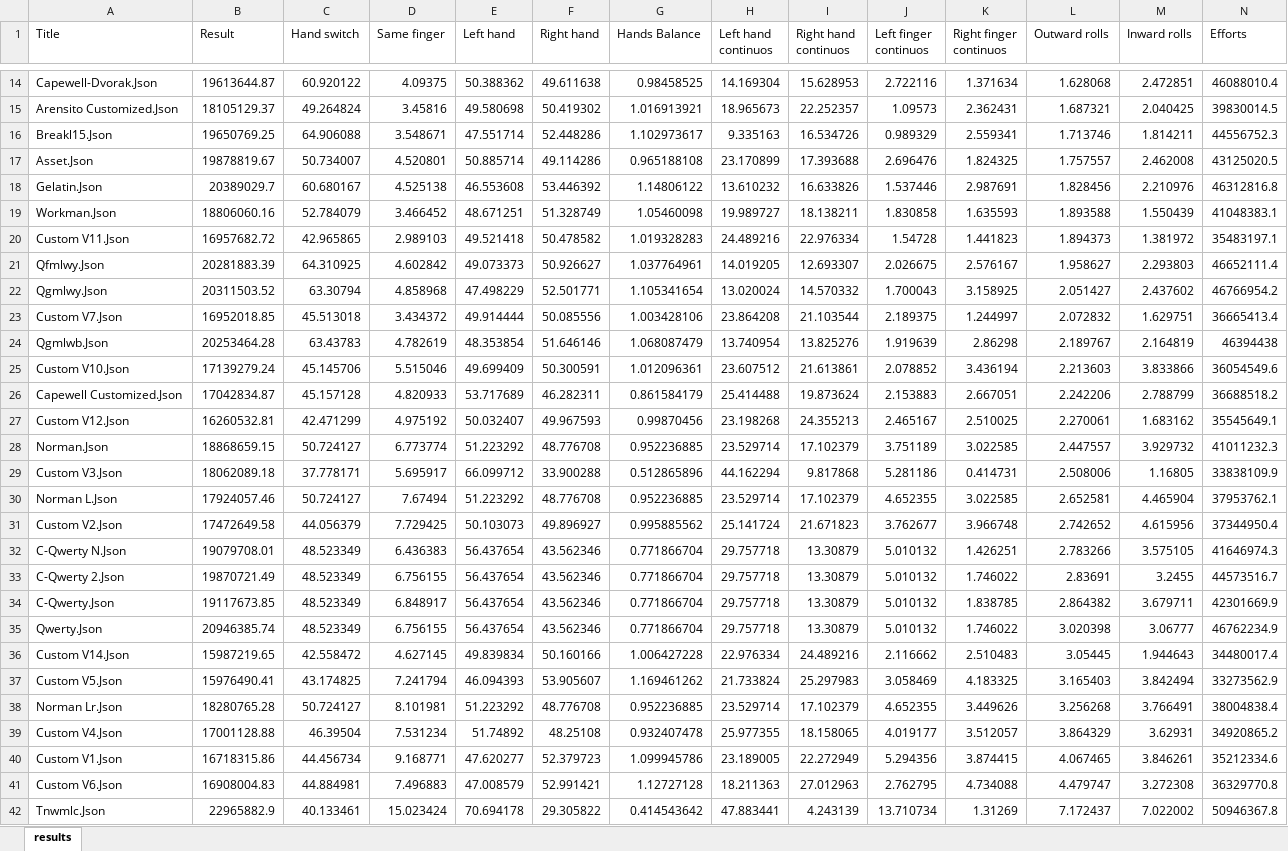
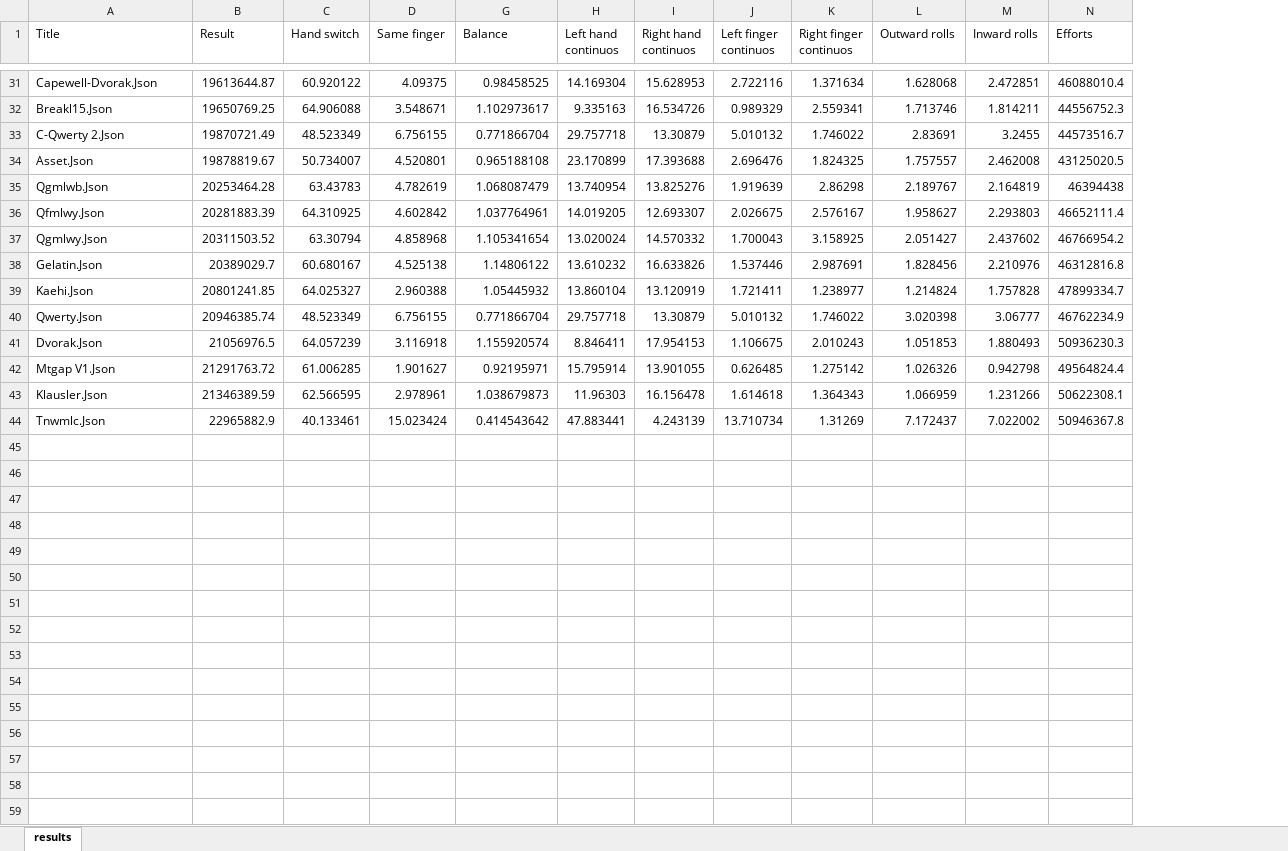
Before and after one commit to sgaliamov/ergo-layouts, an Excel workbook: docs/results.xlsx, sheet results, drawn as a sheet; only a part is shown, gaps mark what is left out; values as stored, in another font and other column widths than the file's, no cell formats; table styles not drawn; removed rows and columns are numbered as before the commit, all else as after; rows hold the shown columns only; the diff covers the shown part only; the diff names each change by its address in the sheet, - before the commit and + after, or states it on an @@ line.

```diff
--- a/docs/results.xlsx (sheet results)
+++ b/docs/results.xlsx (sheet results)
@@ column E (Left hand) hidden, row 14: 50.388362; rows 16-17: 47.551714 | 50.885714; rows 21-22: 49.073373 | 47.498229; row 35: 56.437654; row 42: 70.694178 @@
@@ column F (Right hand) hidden, row 14: 49.611638; rows 16-17: 52.448286 | 49.114286; rows 21-22: 50.926627 | 52.501771; row 35: 43.562346; row 42: 29.305822 @@
-G1: Hands Balance
+G1: Balance
-row 15: Arensito Customized.Json | 18105129.37 | 49.264824 | 3.45816 | 49.580698 | 50.419302 | 1.016913921 | 18.965673 | 22.252357 | 1.09573 | 2.362431 | 1.687321 | 2.040425 | 39830014.5
@@ row 19 moved to row 10: Workman.Json @@
-row 20: Custom V11.Json | 16957682.72 | 42.965865 | 2.989103 | 49.521418 | 50.478582 | 1.019328283 | 24.489216 | 22.976334 | 1.54728 | 1.441823 | 1.894373 | 1.381972 | 35483197.1
@@ row 24 moved to row 35: Qgmlwb.Json @@
-row 23: Custom V7.Json | 16952018.85 | 45.513018 | 3.434372 | 49.914444 | 50.085556 | 1.003428106 | 23.864208 | 21.103544 | 2.189375 | 1.244997 | 2.072832 | 1.629751 | 36665413.4
-row 25: Custom V10.Json | 17139279.24 | 45.145706 | 5.515046 | 49.699409 | 50.300591 | 1.012096361 | 23.607512 | 21.613861 | 2.078852 | 3.436194 | 2.213603 | 3.833866 | 36054549.6
-row 26: Capewell Customized.Json | 17042834.87 | 45.157128 | 4.820933 | 53.717689 | 46.282311 | 0.861584179 | 25.414488 | 19.873624 | 2.153883 | 2.667051 | 2.242206 | 2.788799 | 36688518.2
-row 27: Custom V12.Json | 16260532.81 | 42.471299 | 4.975192 | 50.032407 | 49.967593 | 0.99870456 | 23.198268 | 24.355213 | 2.465167 | 2.510025 | 2.270061 | 1.683162 | 35545649.1
@@ row 28 moved to row 11: Norman.Json @@
-row 29: Custom V3.Json | 18062089.18 | 37.778171 | 5.695917 | 66.099712 | 33.900288 | 0.512865896 | 44.162294 | 9.817868 | 5.281186 | 0.414731 | 2.508006 | 1.16805 | 33838109.9
-row 30: Norman L.Json | 17924057.46 | 50.724127 | 7.67494 | 51.223292 | 48.776708 | 0.952236885 | 23.529714 | 17.102379 | 4.652355 | 3.022585 | 2.652581 | 4.465904 | 37953762.1
-row 31: Custom V2.Json | 17472649.58 | 44.056379 | 7.729425 | 50.103073 | 49.896927 | 0.995885562 | 25.141724 | 21.671823 | 3.762677 | 3.966748 | 2.742652 | 4.615956 | 37344950.4
@@ row 32 moved to row 12: C-Qwerty N.Json @@
@@ row 34 moved to row 19: C-Qwerty.Json @@
@@ row 18 moved to row 38: Gelatin.Json @@
@@ row 10 moved to row 39: Kaehi.Json @@
-row 36: Custom V14.Json | 15987219.65 | 42.558472 | 4.627145 | 49.839834 | 50.160166 | 1.006427228 | 22.976334 | 24.489216 | 2.116662 | 2.510483 | 3.05445 | 1.944643 | 34480017.4
-row 37: Custom V5.Json | 15976490.41 | 43.174825 | 7.241794 | 46.094393 | 53.905607 | 1.169461262 | 21.733824 | 25.297983 | 3.058469 | 4.183325 | 3.165403 | 3.842494 | 33273562.9
-row 38: Norman Lr.Json | 18280765.28 | 50.724127 | 8.101981 | 51.223292 | 48.776708 | 0.952236885 | 23.529714 | 17.102379 | 4.652355 | 3.449626 | 3.256268 | 3.766491 | 38004838.4
-row 39: Custom V4.Json | 17001128.88 | 46.39504 | 7.531234 | 51.74892 | 48.25108 | 0.932407478 | 25.977355 | 18.158065 | 4.019177 | 3.512057 | 3.864329 | 3.62931 | 34920865.2
-row 40: Custom V1.Json | 16718315.86 | 44.456734 | 9.168771 | 47.620277 | 52.379723 | 1.099945786 | 23.189005 | 22.272949 | 5.294356 | 3.874415 | 4.067465 | 3.846261 | 35212334.6
-row 41: Custom V6.Json | 16908004.83 | 44.884981 | 7.496883 | 47.008579 | 52.991421 | 1.12727128 | 18.211363 | 27.012963 | 2.762795 | 4.734088 | 4.479747 | 3.272308 | 36329770.8
@@ row 5 moved to row 41: Dvorak.Json @@
@@ row 4 moved to row 42: Mtgap V1.Json @@
@@ row 6 moved to row 43: Klausler.Json @@
```
Also changed, not shown: 1 added row, 2 removed rows and 3 moved rows elsewhere in this sheet, cell formats, hidden cells, 3 other files.
